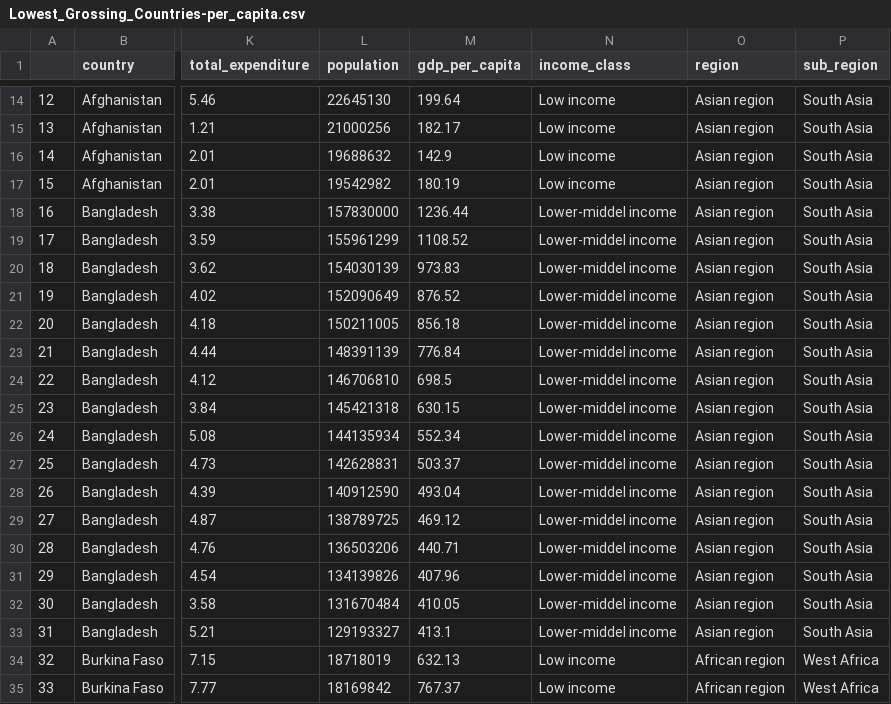
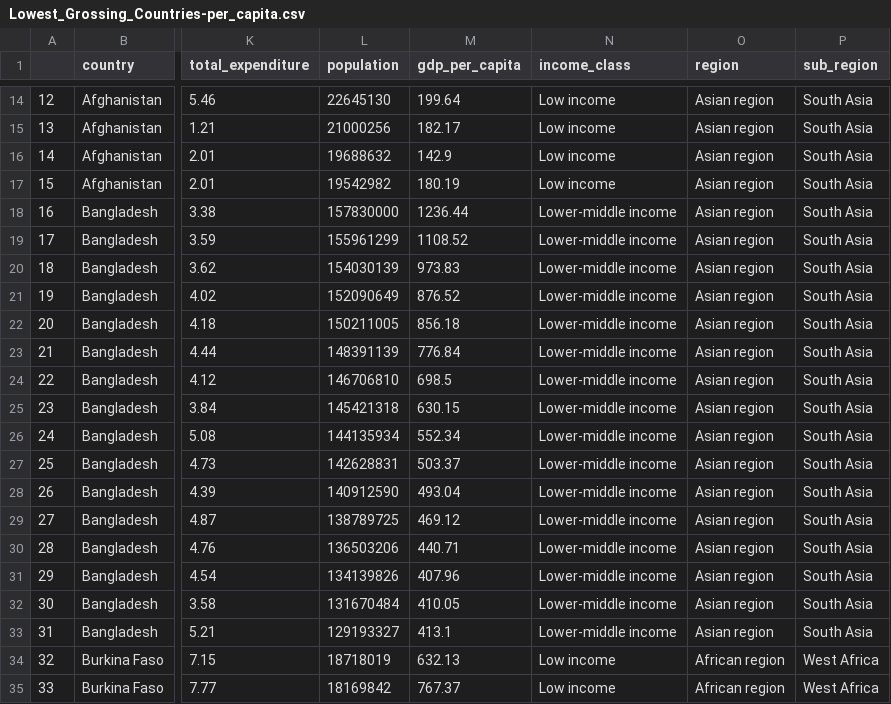
Before and after one commit to WVDevCode/Life_Expectancy_and_GDP, a CSV file: Datasets/Cleaned_datasets/EDA_Datasets/Lowest_Grossing_Countries-per_capita.csv, drawn as a sheet; only a part is shown, gaps mark what is left out; the diff covers the shown part only; the diff names each change by its address in the sheet, - before the commit and + after, or states it on an @@ line.

```diff
--- a/Datasets/Cleaned_datasets/EDA_Datasets/Lowest_Grossing_Countries-per_capita.csv
+++ b/Datasets/Cleaned_datasets/EDA_Datasets/Lowest_Grossing_Countries-per_capita.csv
-N18:N33 (income_class): Lower-middel income
+N18:N33 (income_class): Lower-middle income
```
Also changed, not shown: 80 edited cells elsewhere in this file, Datasets/Cleaned_datasets/EDA_Datasets/Descriptive_Stats-Upper_middle_income_Life_expectancy.csv, Datasets/Cleaned_datasets/EDA_Datasets/Lower_middle_income_class.csv, 26 other files.
